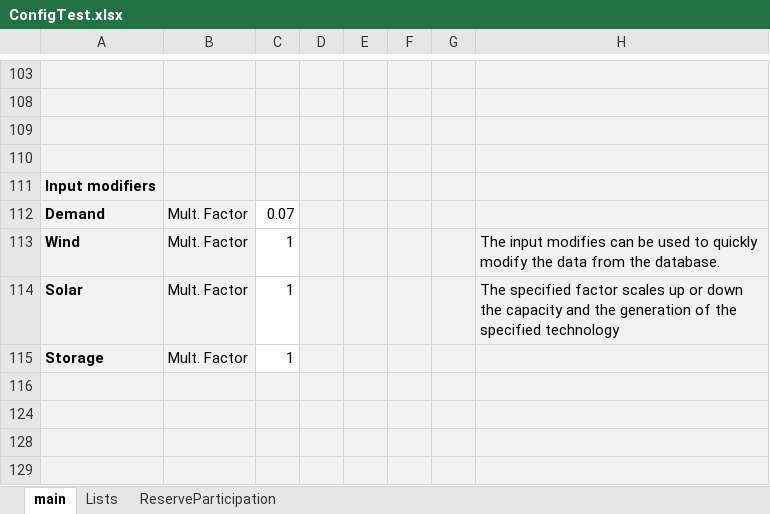
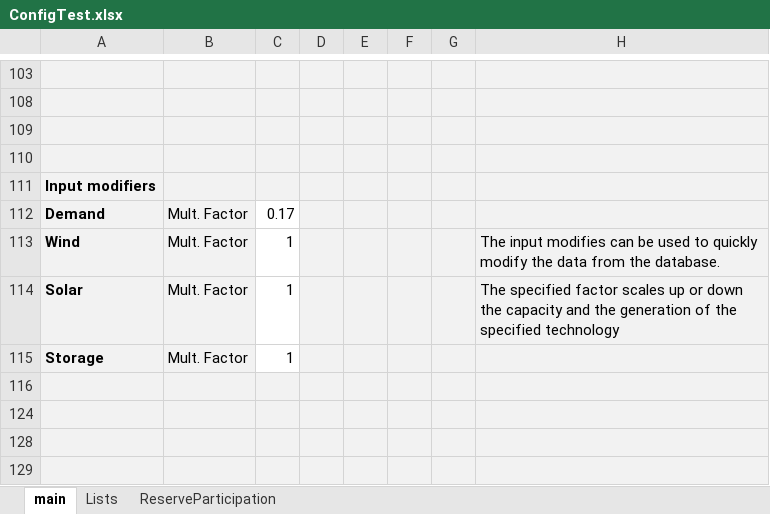
Before and after one commit to energy-modelling-toolkit/Dispa-SET, an Excel workbook: ConfigFiles/ConfigTest.xlsx, sheet main, drawn as a sheet; only a part is shown, gaps mark what is left out; values as stored, in another font and other column widths than the file's, no borders; the diff names each change by its address in the sheet, - before the commit and + after, or states it on an @@ line.

```diff
--- a/ConfigFiles/ConfigTest.xlsx (sheet main)
+++ b/ConfigFiles/ConfigTest.xlsx (sheet main)
-C112: 0.07
+C112: 0.17
```
Also changed, not shown: 1 other file.
